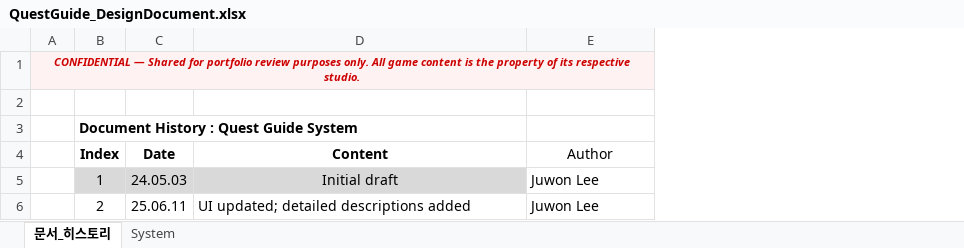
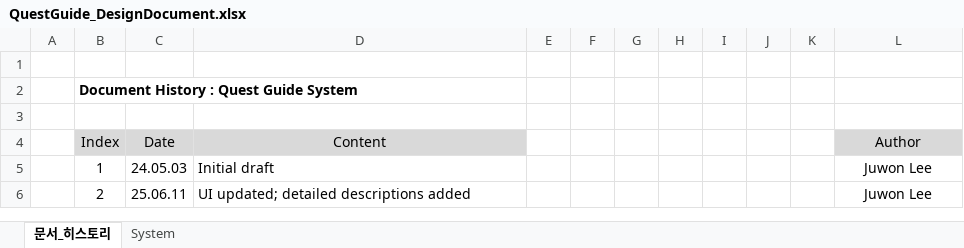
Before and after one commit to Atopos-Game/Portfolio, an Excel workbook: docs/QuestGuide_DesignDocument.xlsx, sheet 문서_히스토리, drawn as a sheet; values as stored, in another font and other column widths than the file's, no borders; removed rows and columns are numbered as before the commit, all else as after; the diff names each change by its address in the sheet, - before the commit and + after, or states it on an @@ line.

```diff
--- a/docs/QuestGuide_DesignDocument.xlsx (sheet 문서_히스토리)
+++ b/docs/QuestGuide_DesignDocument.xlsx (sheet 문서_히스토리)
-column A, empty
+column A, empty
+column E, empty
+column F, empty
+column G, empty
+column H, empty
+column I, empty
+column J, empty
+column K, empty
-row 1: CONFIDENTIAL — Shared for portfolio review purposes only. All game content is the property of its respective studio.
+row 3: (empty)
@@ B4:D4 fill: none → #D9D9D9, bold: on → off @@
-L4 fill: none
+L4 fill: #D9D9D9
-B5:D5 fill: #D9D9D9
+B5:D5 fill: none
-D5 alignment: center
+D5 alignment: left
-L5:L6 alignment: left
+L5:L6 alignment: center
```
Also changed, not shown: sheet System, charts or pictures, docs/ExplorationMissions_DesignDocument.xlsx, 1 other file.
